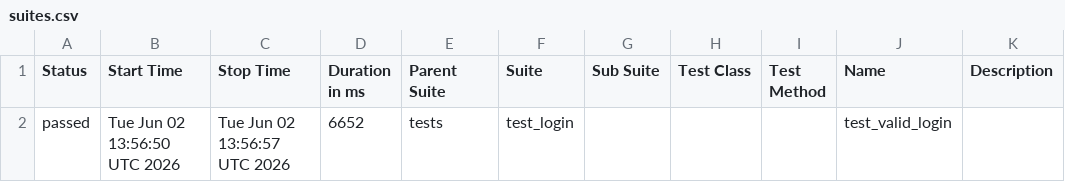
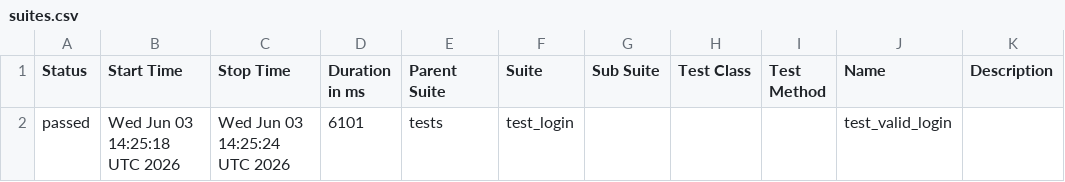
Before and after one commit to abhikatta449-prog/poconplaywrightpython, a CSV file: data/suites.csv, drawn as a sheet.

```diff
--- a/data/suites.csv
+++ b/data/suites.csv
@@ -1,2 +1,2 @@
 "Status","Start Time","Stop Time","Duration in ms","Parent Suite","Suite","Sub Suite","Test Class","Test Method","Name","Description"
-"passed","Tue Jun 02 13:56:50 UTC 2026","Tue Jun 02 13:56:57 UTC 2026","6652","tests","test_login","","","","test_valid_login",""
+"passed","Wed Jun 03 14:25:18 UTC 2026","Wed Jun 03 14:25:24 UTC 2026","6101","tests","test_login","","","","test_valid_login",""
```
Also changed, not shown: 16 other files.
